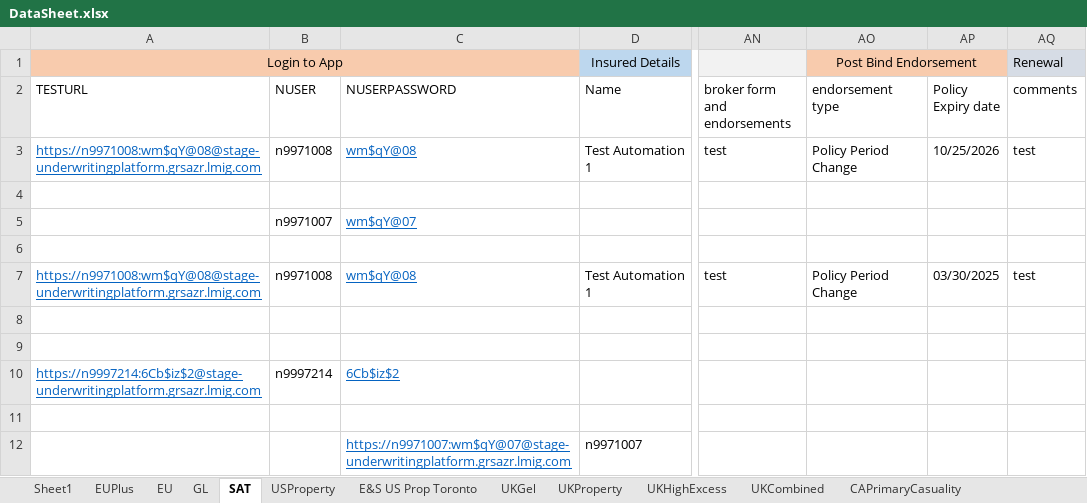
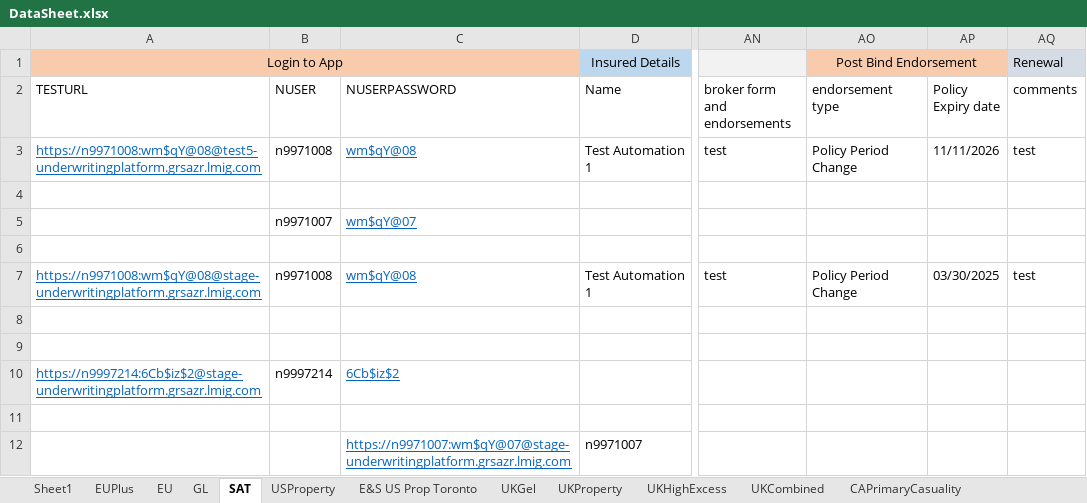
Before and after one commit to talib-solventek/stage-regression-scripts, an Excel workbook: sat/DataSheet.xlsx, sheet SAT, drawn as a sheet; only a part is shown, gaps mark what is left out; values as stored, in another font and other column widths than the file's, no borders; the diff names each change by its address in the sheet, - before the commit and + after, or states it on an @@ line.

```diff
--- a/sat/DataSheet.xlsx (sheet SAT)
+++ b/sat/DataSheet.xlsx (sheet SAT)
-A3 (TESTURL): https://n9971008:wm$qY@08@stage-underwritingplatform.grsazr.lmig.com
+A3 (TESTURL): https://n9971008:wm$qY@08@test5-underwritingplatform.grsazr.lmig.com
-AP3 (Policy Expiry date): 10/25/2026
+AP3 (Policy Expiry date): 11/11/2026
```
Also changed, not shown: EUPlus/DataSheet.xlsx, caexcessandumbrella/DataSheet.xlsx, 14 other files.
